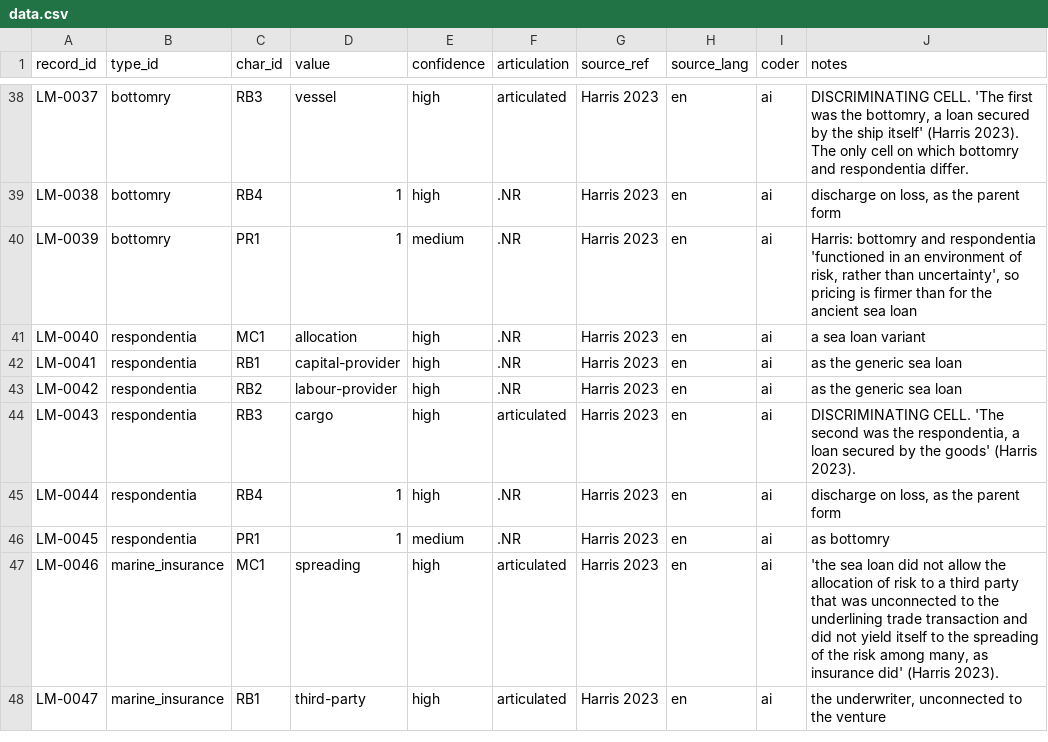
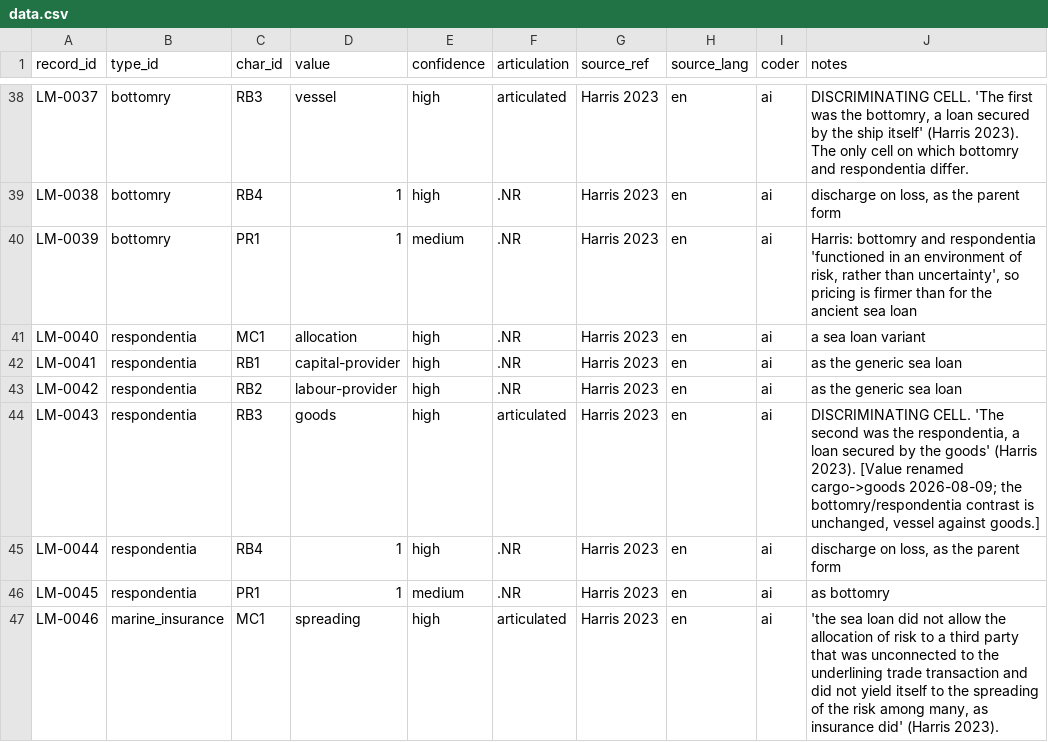
Before and after one commit to michaelschiltz/HistorEE_codebooks, a CSV file: datasets/loss_mitigation_forms/data.csv, drawn as a sheet; only a part is shown, gaps mark what is left out; the shorter side is filled out with more unchanged rows; the diff covers the shown part only.

```diff
--- a/datasets/loss_mitigation_forms/data.csv
+++ b/datasets/loss_mitigation_forms/data.csv
@@ -43,3 +43,3 @@ LM-0041,respondentia,RB1,capital-provider,high,.NR,Harris 2023,en,ai,as the gene
 LM-0042,respondentia,RB2,labour-provider,high,.NR,Harris 2023,en,ai,as the generic sea loan
-LM-0043,respondentia,RB3,cargo,high,articulated,Harris 2023,en,ai,"DISCRIMINATING CELL. 'The second was the respondentia, a loan secured by the goods' (Harris 2023)."
+LM-0043,respondentia,RB3,goods,high,articulated,Harris 2023,en,ai,"DISCRIMINATING CELL. 'The second was the respondentia, a loan secured by the goods' (Harris 2023). [Value renamed cargo->goods 2026-08-09; the bottomry/respondentia contrast is unchanged, vessel against goods.]"
 LM-0044,respondentia,RB4,1,high,.NR,Harris 2023,en,ai,"discharge on loss, as the parent form"
```
Also changed, not shown: 10 edited cells elsewhere in this file, vocabularies/loss_mitigation_characteristic.csv.
